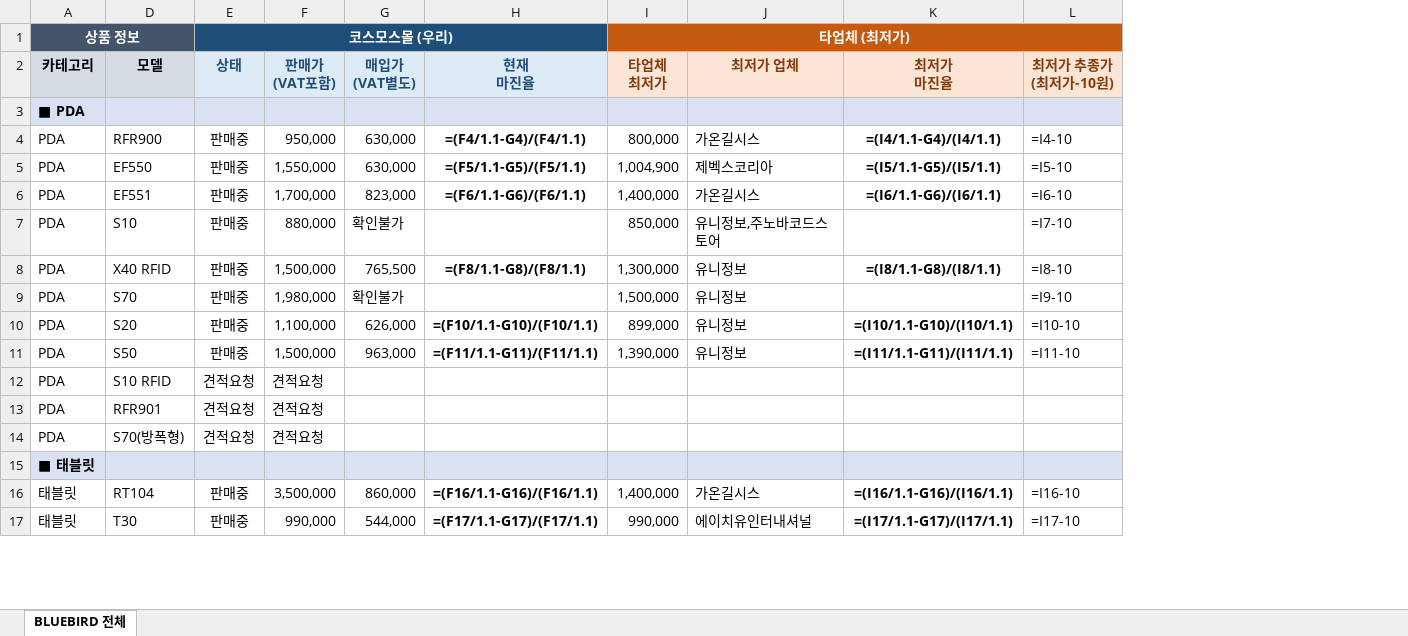
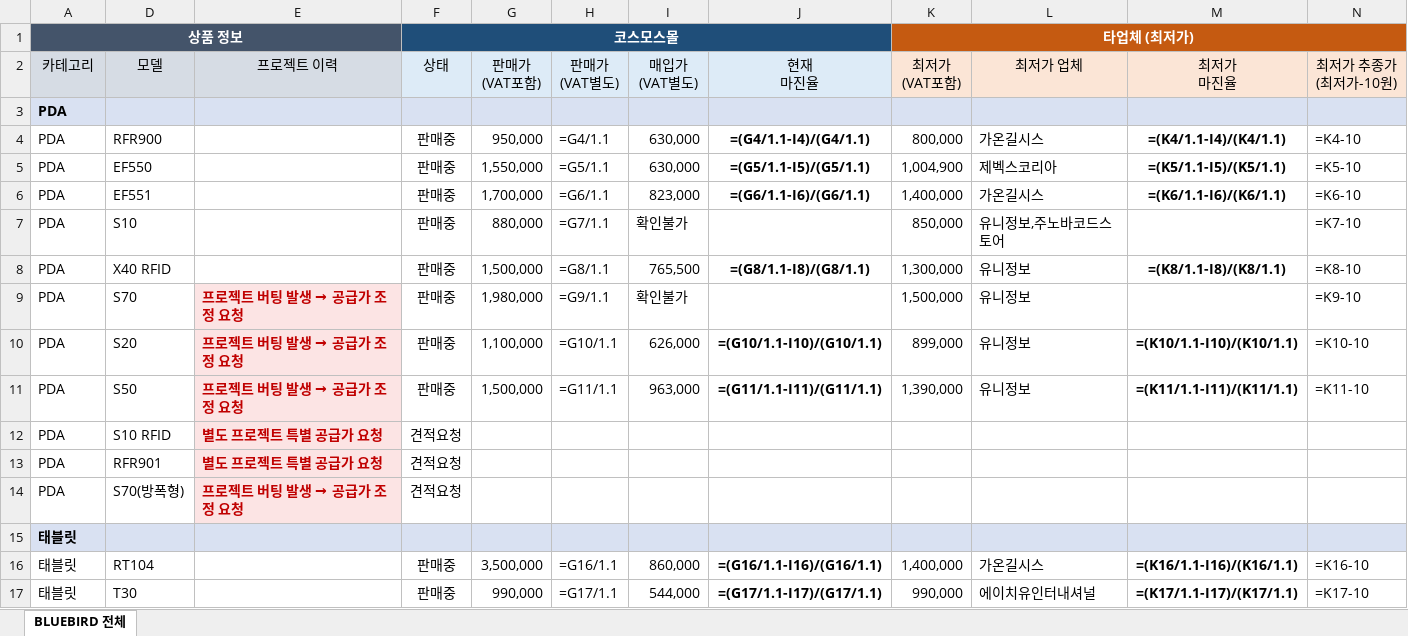
Before and after one commit to 24730060/-, an Excel workbook: BLUEBIRD_마진율정리_20261120.xlsx, sheet BLUEBIRD 전체, drawn as a sheet; only a part is shown; values as stored, in another font and other column widths than the file's, no borders; formulas without a stored value are shown as written; addresses are those after the commit; ↵ is a line break in a cell; the diff covers the shown part only; the diff names each change by its address in the sheet, - before the commit and + after, or states it on an @@ line.

```diff
--- a/BLUEBIRD_마진율정리_20261120.xlsx (sheet BLUEBIRD 전체)
+++ b/BLUEBIRD_마진율정리_20261120.xlsx (sheet BLUEBIRD 전체)
+column E (프로젝트 이력), rows 9-14: 프로젝트 버팅 발생 → 공급가 조정 요청 | 프로젝트 버팅 발생 → 공급가 조정 요청 | 프로젝트 버팅 발생 → 공급가 조정 요청 | 별도 프로젝트 특별 공급가 요청 | 별도 프로젝트 특별 공급가 요청 | 프로젝트 버팅 발생 → 공급가 조정 요청
+column H (판매가 (VAT별도)), rows 4-17: =G4/1.1 | =G5/1.1 | =G6/1.1 | =G7/1.1 | =G8/1.1 | =G9/1.1 | =G10/1.1 | =G11/1.1 |  |  |  |  | =G16/1.1 | =G17/1.1
-D1 fill: #44546A
+D1 fill: none
-F1 (상태): 코스모스몰 (우리)
+F1 (상태): 코스모스몰
-G1 fill: #1F4E79
+G1 fill: none
-I1:J1 fill: #1F4E79
+I1:J1 fill: none
-L1:N1 fill: #C55A11
+L1:N1 fill: none
-A2 bold: on
+A2 bold: off
-D2 bold: on
+D2 bold: off
@@ F2:G2 bold: on → off, text colour: #1F4E79 → black @@
-I2:N2 bold: on
+I2:N2 bold: off
-I2:J2 text colour: #1F4E79
+I2:J2 text colour: black
-K2: 타업체 ↵ 최저가
+K2: 최저가 ↵ (VAT포함)
-K2:N2 text colour: #843C0C
+K2:N2 text colour: black
-A3 (카테고리): ■ PDA
+A3 (카테고리): PDA
-J4 (현재 마진율): =(F4/1.1-G4)/(F4/1.1)
+J4 (현재 마진율): =(G4/1.1-I4)/(G4/1.1)
-M4 (최저가 마진율): =(I4/1.1-G4)/(I4/1.1)
+M4 (최저가 마진율): =(K4/1.1-I4)/(K4/1.1)
-N4 (최저가 추종가 (최저가-10원)): =I4-10
+N4 (최저가 추종가 (최저가-10원)): =K4-10
-J5 (현재 마진율): =(F5/1.1-G5)/(F5/1.1)
+J5 (현재 마진율): =(G5/1.1-I5)/(G5/1.1)
-M5 (최저가 마진율): =(I5/1.1-G5)/(I5/1.1)
+M5 (최저가 마진율): =(K5/1.1-I5)/(K5/1.1)
-N5 (최저가 추종가 (최저가-10원)): =I5-10
+N5 (최저가 추종가 (최저가-10원)): =K5-10
-J6 (현재 마진율): =(F6/1.1-G6)/(F6/1.1)
+J6 (현재 마진율): =(G6/1.1-I6)/(G6/1.1)
-M6 (최저가 마진율): =(I6/1.1-G6)/(I6/1.1)
+M6 (최저가 마진율): =(K6/1.1-I6)/(K6/1.1)
-N6 (최저가 추종가 (최저가-10원)): =I6-10
+N6 (최저가 추종가 (최저가-10원)): =K6-10
-N7 (최저가 추종가 (최저가-10원)): =I7-10
+N7 (최저가 추종가 (최저가-10원)): =K7-10
-J8 (현재 마진율): =(F8/1.1-G8)/(F8/1.1)
+J8 (현재 마진율): =(G8/1.1-I8)/(G8/1.1)
-M8 (최저가 마진율): =(I8/1.1-G8)/(I8/1.1)
+M8 (최저가 마진율): =(K8/1.1-I8)/(K8/1.1)
-N8 (최저가 추종가 (최저가-10원)): =I8-10
+N8 (최저가 추종가 (최저가-10원)): =K8-10
-N9 (최저가 추종가 (최저가-10원)): =I9-10
+N9 (최저가 추종가 (최저가-10원)): =K9-10
-J10 (현재 마진율): =(F10/1.1-G10)/(F10/1.1)
+J10 (현재 마진율): =(G10/1.1-I10)/(G10/1.1)
-M10 (최저가 마진율): =(I10/1.1-G10)/(I10/1.1)
+M10 (최저가 마진율): =(K10/1.1-I10)/(K10/1.1)
-N10 (최저가 추종가 (최저가-10원)): =I10-10
+N10 (최저가 추종가 (최저가-10원)): =K10-10
-J11 (현재 마진율): =(F11/1.1-G11)/(F11/1.1)
+J11 (현재 마진율): =(G11/1.1-I11)/(G11/1.1)
-M11 (최저가 마진율): =(I11/1.1-G11)/(I11/1.1)
+M11 (최저가 마진율): =(K11/1.1-I11)/(K11/1.1)
-N11 (최저가 추종가 (최저가-10원)): =I11-10
+N11 (최저가 추종가 (최저가-10원)): =K11-10
-G12:G14 (판매가 (VAT포함)): 견적요청
+G12:G14 (판매가 (VAT포함)): (empty)
-A15 (카테고리): ■ 태블릿
+A15 (카테고리): 태블릿
-J16 (현재 마진율): =(F16/1.1-G16)/(F16/1.1)
+J16 (현재 마진율): =(G16/1.1-I16)/(G16/1.1)
-M16 (최저가 마진율): =(I16/1.1-G16)/(I16/1.1)
+M16 (최저가 마진율): =(K16/1.1-I16)/(K16/1.1)
-N16 (최저가 추종가 (최저가-10원)): =I16-10
+N16 (최저가 추종가 (최저가-10원)): =K16-10
-J17 (현재 마진율): =(F17/1.1-G17)/(F17/1.1)
+J17 (현재 마진율): =(G17/1.1-I17)/(G17/1.1)
-M17 (최저가 마진율): =(I17/1.1-G17)/(I17/1.1)
+M17 (최저가 마진율): =(K17/1.1-I17)/(K17/1.1)
-N17 (최저가 추종가 (최저가-10원)): =I17-10
+N17 (최저가 추종가 (최저가-10원)): =K17-10
```
Also changed, not shown: 11 edited cells elsewhere in this sheet.
